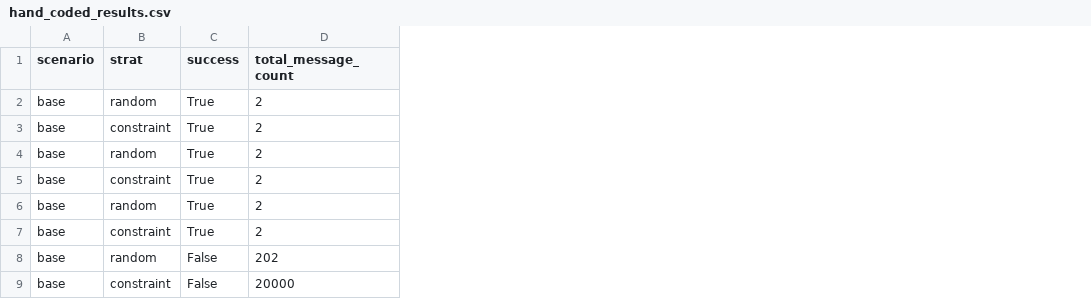
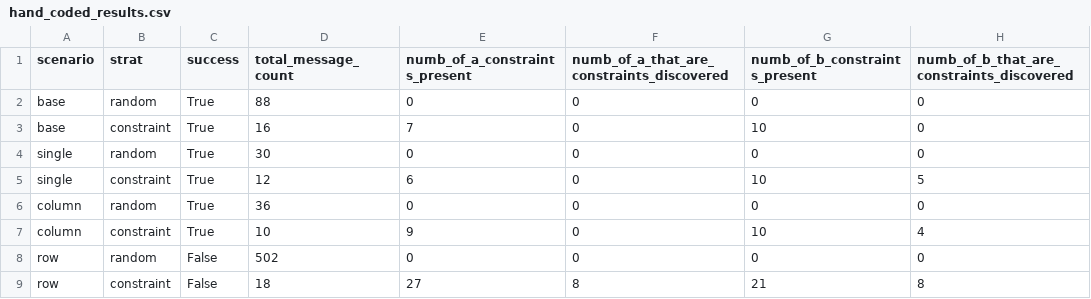
Before and after one commit to savente93/pyneg, a CSV file: hand_coded_results.csv, drawn as a sheet; the diff names each change by its address in the sheet, - before the commit and + after, or states it on an @@ line.

Commit message:
find domain that is hard enough to demonstrate constraints
Still needs to find a way to stop constraints being added in the base case

```diff
--- a/hand_coded_results.csv
+++ b/hand_coded_results.csv
+column E (numb_of_a_constraints_present), rows 2-9: 0 | 7 | 0 | 6 | 0 | 9 | 0 | 27
+column F, rows 1-9: numb_of_a_that_are_constraints_discovered | 0 | 0 | 0 | 0 | 0 | 0 | 0 | 8
+column G (numb_of_b_constraints_present), rows 2-9: 0 | 10 | 0 | 10 | 0 | 10 | 0 | 21
+column H, rows 1-9: numb_of_b_that_are_constraints_discovered | 0 | 0 | 0 | 5 | 0 | 4 | 0 | 8
-D2 (total_message_count): 2
+D2 (total_message_count): 88
-D3 (total_message_count): 2
+D3 (total_message_count): 16
-A4:A5 (scenario): base
+A4:A5 (scenario): single
-D4 (total_message_count): 2
+D4 (total_message_count): 30
-D5 (total_message_count): 2
+D5 (total_message_count): 12
-A6:A7 (scenario): base
+A6:A7 (scenario): column
-D6 (total_message_count): 2
+D6 (total_message_count): 36
-D7 (total_message_count): 2
+D7 (total_message_count): 10
-A8:A9 (scenario): base
+A8:A9 (scenario): row
-D8 (total_message_count): 202
+D8 (total_message_count): 502
-D9 (total_message_count): 20000
+D9 (total_message_count): 18
```
Also changed, not shown: 4 other files.
